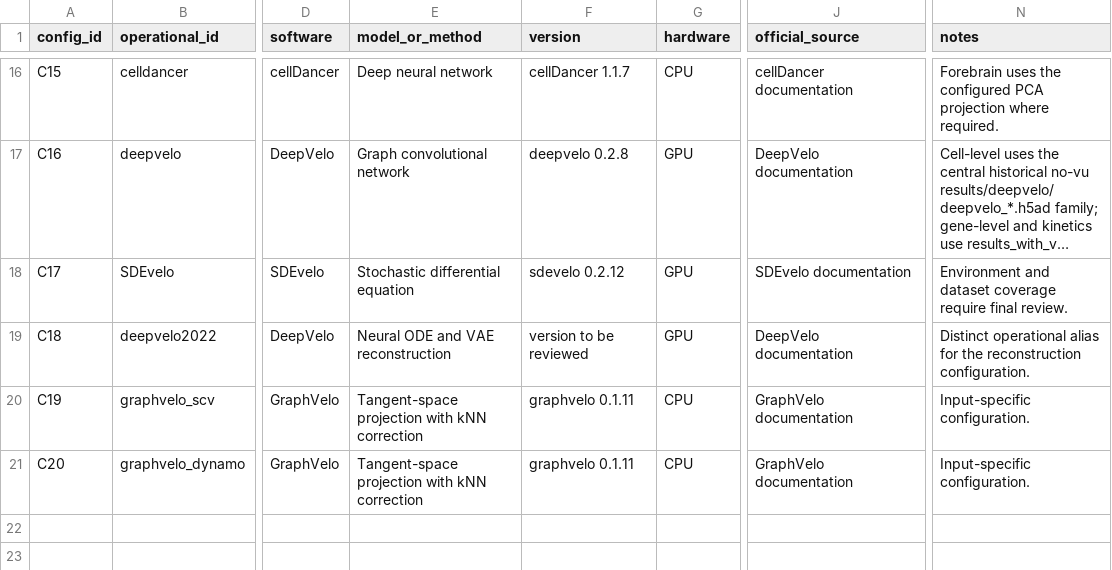
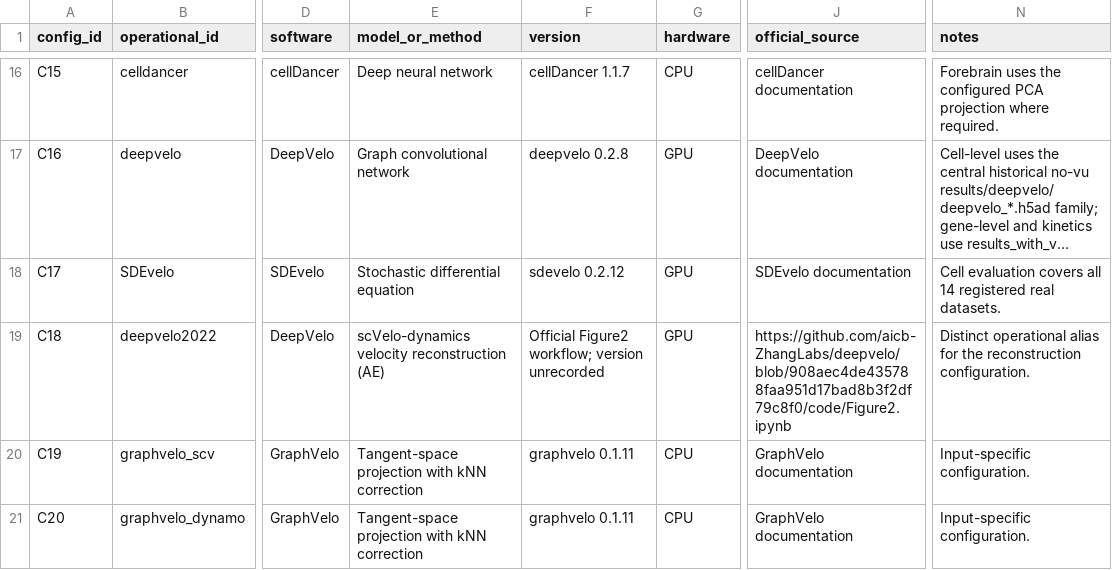
Before and after one commit to Tomorin259/benchmark_repository, a TSV file: methods/configurations.tsv, drawn as a sheet; only a part is shown, gaps mark what is left out; long unchanged cells end in …; the diff names each change by its address in the sheet, - before the commit and + after, or states it on an @@ line.

Commit message:
Clarify benchmark provenance and reject invalid evaluation inputs

```diff
--- a/methods/configurations.tsv
+++ b/methods/configurations.tsv
-N18 (notes): Environment and dataset coverage require final review.
+N18 (notes): Cell evaluation covers all 14 registered real datasets.
-E19 (model_or_method): Neural ODE and VAE reconstruction
+E19 (model_or_method): scVelo-dynamics velocity reconstruction (AE)
-F19 (version): version to be reviewed
+F19 (version): Official Figure2 workflow; version unrecorded
-J19 (official_source): DeepVelo documentation
+J19 (official_source): https://github.com/aicb-ZhangLabs/deepvelo/blob/908aec4de435788faa951d17bad8b3f2df79c8f0/code/Figure2.ipynb
```
Also changed, not shown: artifacts.tsv, 41 other files.
